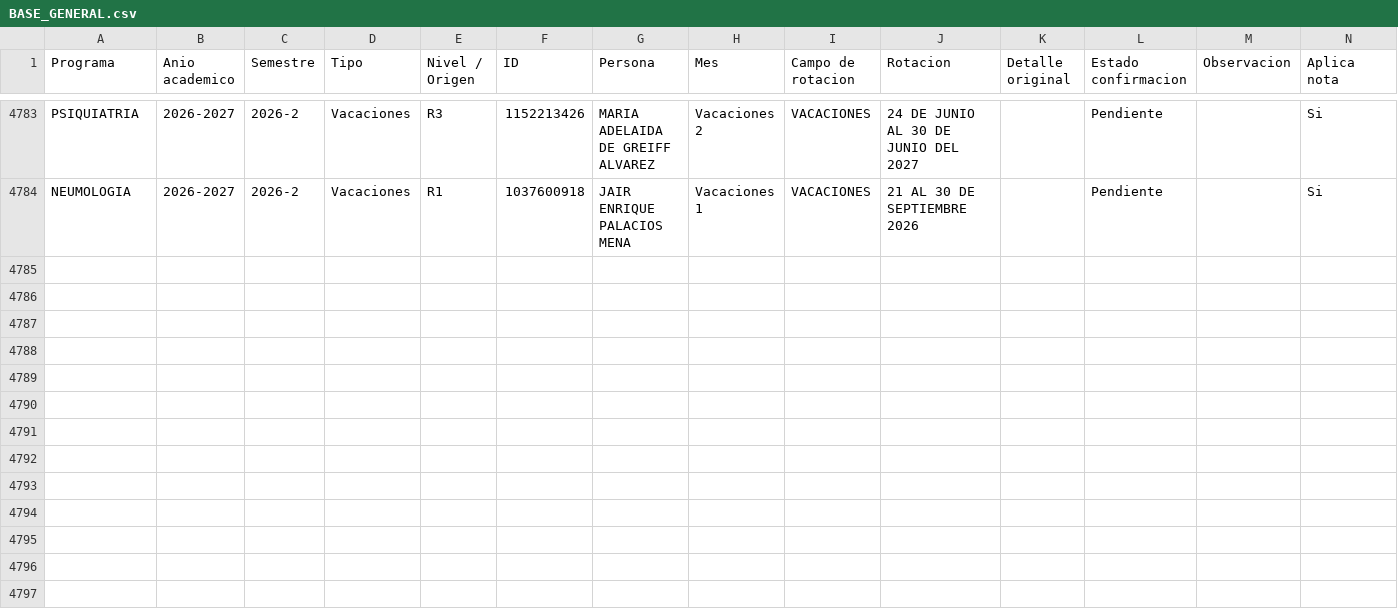
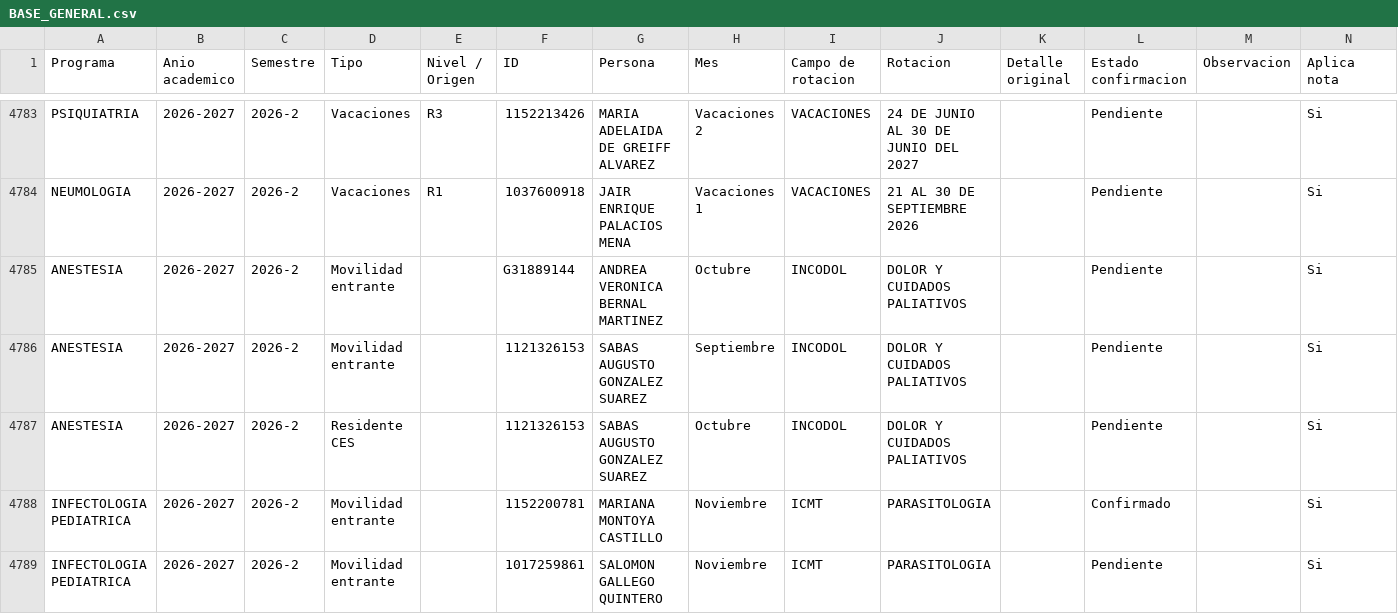
Before and after one commit to posgradosces/posgrados-ces, a CSV file: datos/BASE_GENERAL.csv, drawn as a sheet; only a part is shown, gaps mark what is left out; the diff names each change by its address in the sheet, - before the commit and + after, or states it on an @@ line.

Commit message:
Actualización desde Google Sheets — 2026-09-16 13:22:14

```diff
--- a/datos/BASE_GENERAL.csv
+++ b/datos/BASE_GENERAL.csv
+row 4785: ANESTESIA | 2026-2027 | 2026-2 | Movilidad entrante |  | G31889144 | ANDREA VERONICA BERNAL MARTINEZ | Octubre | INCODOL | DOLOR Y CUIDADOS PALIATIVOS |  | Pendiente |  | Si
+row 4786: ANESTESIA | 2026-2027 | 2026-2 | Movilidad entrante |  | 1121326153 | SABAS AUGUSTO GONZALEZ SUAREZ | Septiembre | INCODOL | DOLOR Y CUIDADOS PALIATIVOS |  | Pendiente |  | Si
+row 4787: ANESTESIA | 2026-2027 | 2026-2 | Residente CES |  | 1121326153 | SABAS AUGUSTO GONZALEZ SUAREZ | Octubre | INCODOL | DOLOR Y CUIDADOS PALIATIVOS |  | Pendiente |  | Si
+row 4788: INFECTOLOGIA PEDIATRICA | 2026-2027 | 2026-2 | Movilidad entrante |  | 1152200781 | MARIANA MONTOYA CASTILLO | Noviembre | ICMT | PARASITOLOGIA |  | Confirmado |  | Si
+row 4789: INFECTOLOGIA PEDIATRICA | 2026-2027 | 2026-2 | Movilidad entrante |  | 1017259861 | SALOMON GALLEGO QUINTERO | Noviembre | ICMT | PARASITOLOGIA |  | Pendiente |  | Si
```
